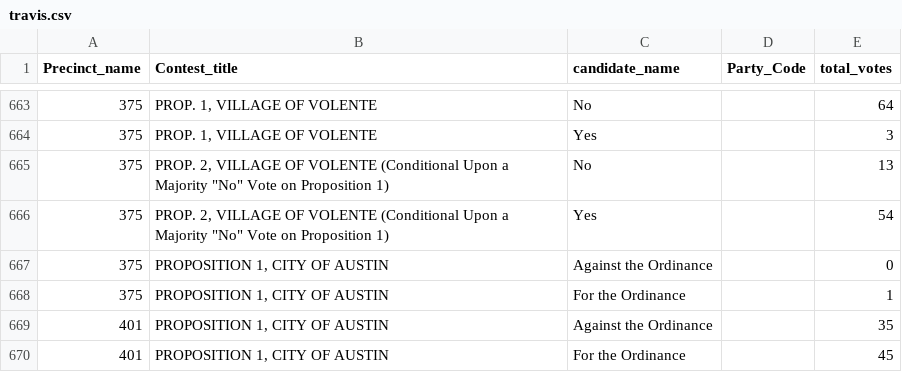
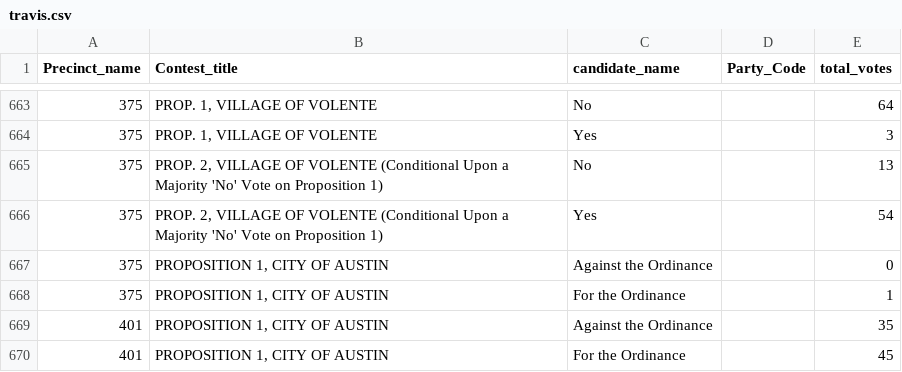
Before and after one commit to statesman/election-results-20160507, a CSV file: results/travis.csv, drawn as a sheet; only a part is shown, gaps mark what is left out.

```diff
--- a/results/travis.csv
+++ b/results/travis.csv
@@ -664,4 +664,4 @@
 "375","PROP. 1, VILLAGE OF VOLENTE","Yes","","3"
-"375","PROP. 2, VILLAGE OF VOLENTE  (Conditional Upon a Majority ""No"" Vote on Proposition 1)","No","","13"
-"375","PROP. 2, VILLAGE OF VOLENTE  (Conditional Upon a Majority ""No"" Vote on Proposition 1)","Yes","","54"
+"375","PROP. 2, VILLAGE OF VOLENTE  (Conditional Upon a Majority 'No' Vote on Proposition 1)","No","","13"
+"375","PROP. 2, VILLAGE OF VOLENTE  (Conditional Upon a Majority 'No' Vote on Proposition 1)","Yes","","54"
 "375","PROPOSITION 1, CITY OF AUSTIN","Against the Ordinance","","0"
```
Also changed, not shown: 2 other files.
